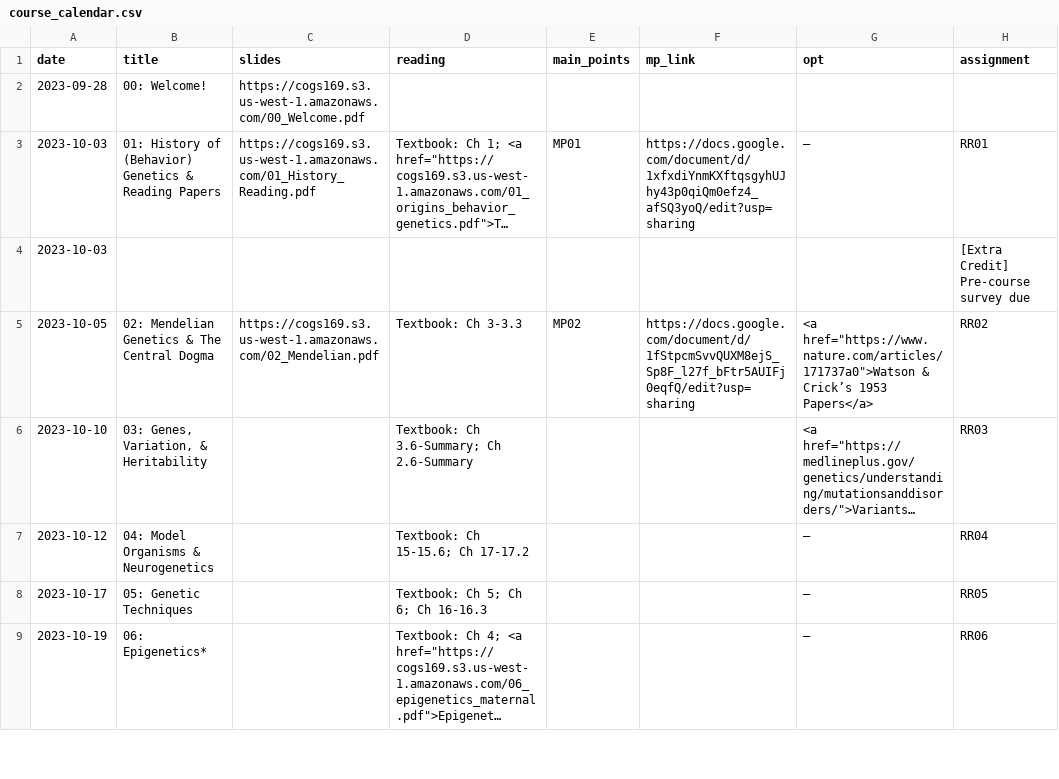
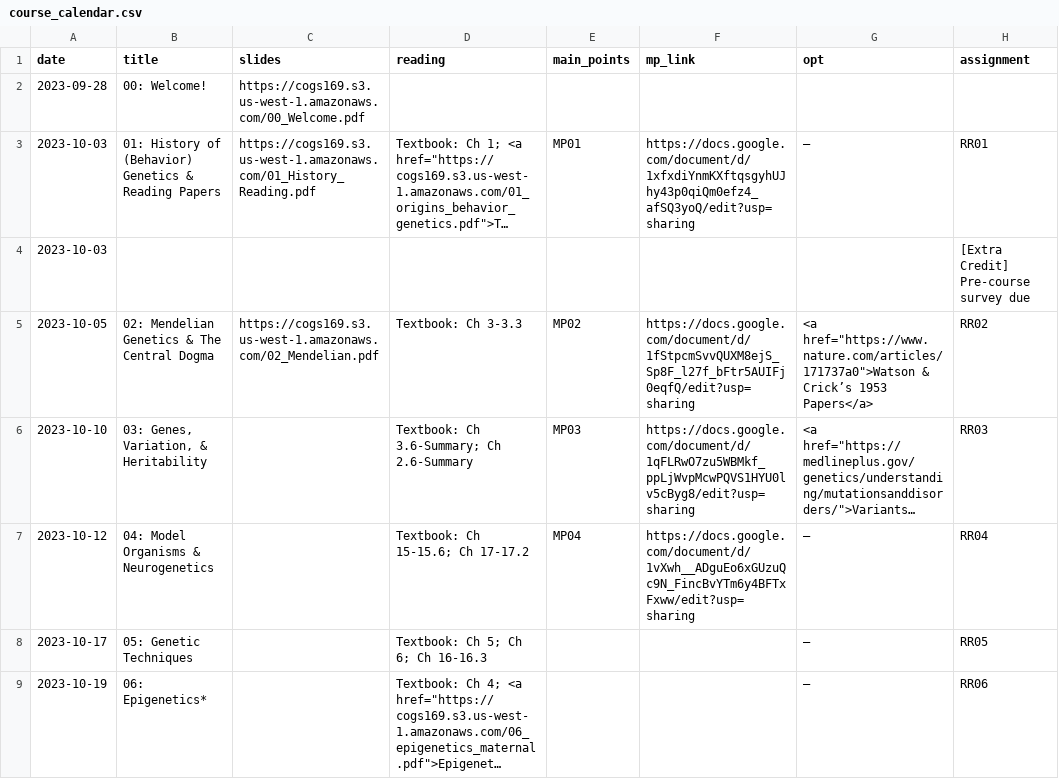
Before and after one commit to COGS169/cogs169, a CSV file: _data/fa23/course_calendar.csv, drawn as a sheet; only a part is shown; long unchanged cells end in …; the diff names each change by its address in the sheet, - before the commit and + after, or states it on an @@ line.

Commit message:
add MP03; 04

```diff
--- a/_data/fa23/course_calendar.csv
+++ b/_data/fa23/course_calendar.csv
-E6 (main_points): (empty)
+E6 (main_points): MP03
-F6 (mp_link): (empty)
+F6 (mp_link): https://docs.google.com/document/d/1qFLRwO7zu5WBMkf_ppLjWvpMcwPQVS1HYU0lv5cByg8/edit?usp=sharing
-E7 (main_points): (empty)
+E7 (main_points): MP04
-F7 (mp_link): (empty)
+F7 (mp_link): https://docs.google.com/document/d/1vXwh__ADguEo6xGUzuQc9N_FincBvYTm6y4BFTxFxww/edit?usp=sharing
```
